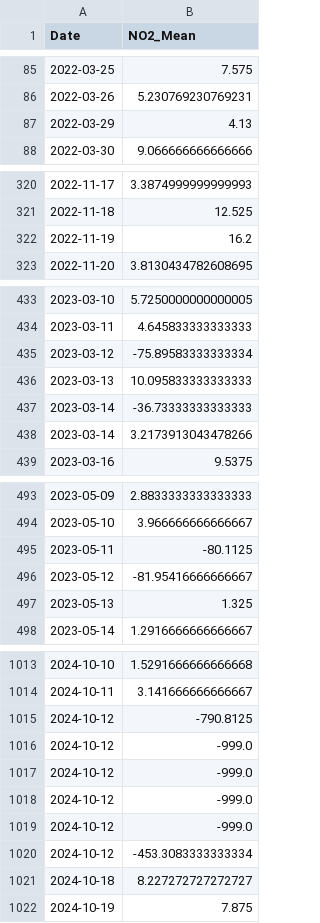
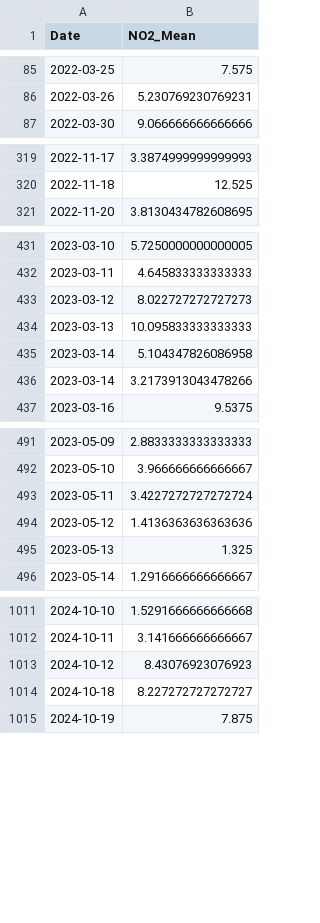
Before and after one commit to LoveraLokeswara/Traffic-and-Air-Quality-Analysis, a CSV file: data/air_quality/ottawa_air_quality_processed.csv, drawn as a sheet; only a part is shown, gaps mark what is left out; the diff covers the shown part only.

Commit message:
air_quality_processed file updated (to address the negative values)

```diff
--- a/data/air_quality/ottawa_air_quality_processed.csv
+++ b/data/air_quality/ottawa_air_quality_processed.csv
@@ -86,3 +86,2 @@ Date,NO2_Mean
 2022-03-26,5.230769230769231
-2022-03-29,4.13
 2022-03-30,9.066666666666666
@@ -321,3 +320,2 @@ Date,NO2_Mean
 2022-11-18,12.525
-2022-11-19,16.2
 2022-11-20,3.8130434782608695
@@ -434,5 +432,5 @@ Date,NO2_Mean
 2023-03-11,4.645833333333333
-2023-03-12,-75.89583333333334
+2023-03-12,8.022727272727273
 2023-03-13,10.095833333333333
-2023-03-14,-36.73333333333333
+2023-03-14,5.104347826086958
 2023-03-14,3.2173913043478266
@@ -494,4 +492,4 @@ Date,NO2_Mean
 2023-05-10,3.966666666666667
-2023-05-11,-80.1125
-2023-05-12,-81.95416666666667
+2023-05-11,3.4227272727272724
+2023-05-12,1.4136363636363636
 2023-05-13,1.325
@@ -1014,8 +1012,3 @@ Date,NO2_Mean
 2024-10-11,3.141666666666667
-2024-10-12,-790.8125
-2024-10-12,-999.0
-2024-10-12,-999.0
-2024-10-12,-999.0
-2024-10-12,-999.0
-2024-10-12,-453.3083333333334
+2024-10-12,8.43076923076923
 2024-10-18,8.227272727272727
```
Also changed, not shown: 6 edited cells elsewhere in this file.
